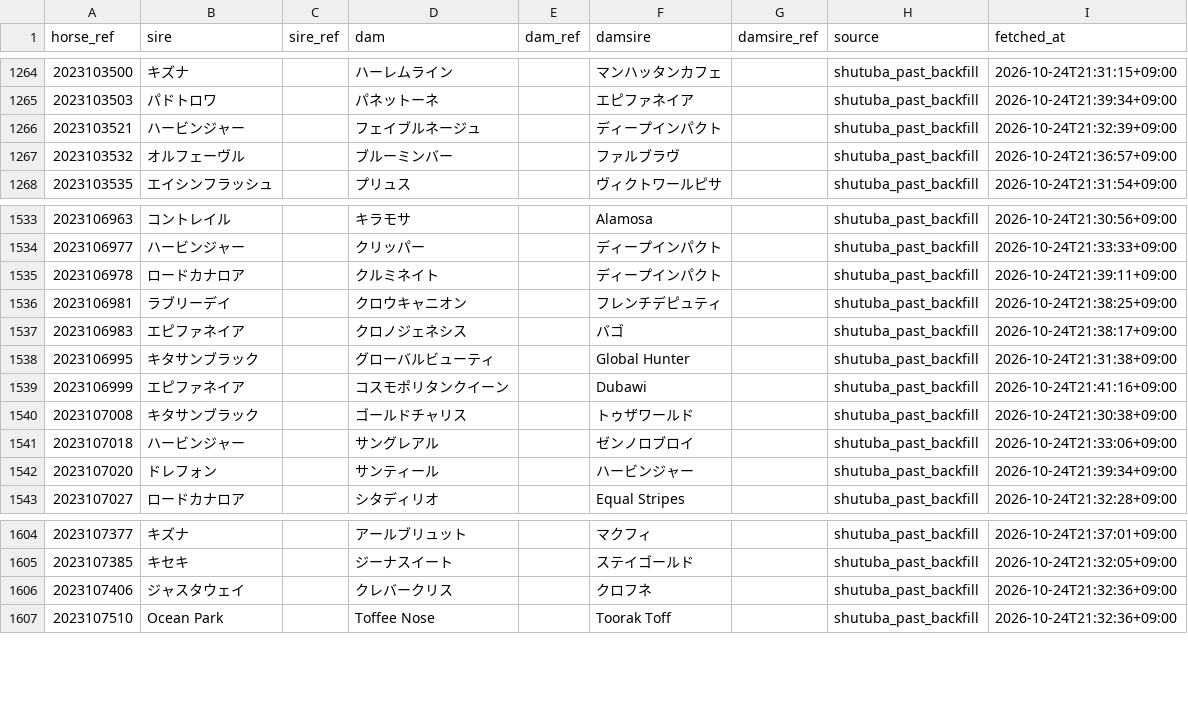
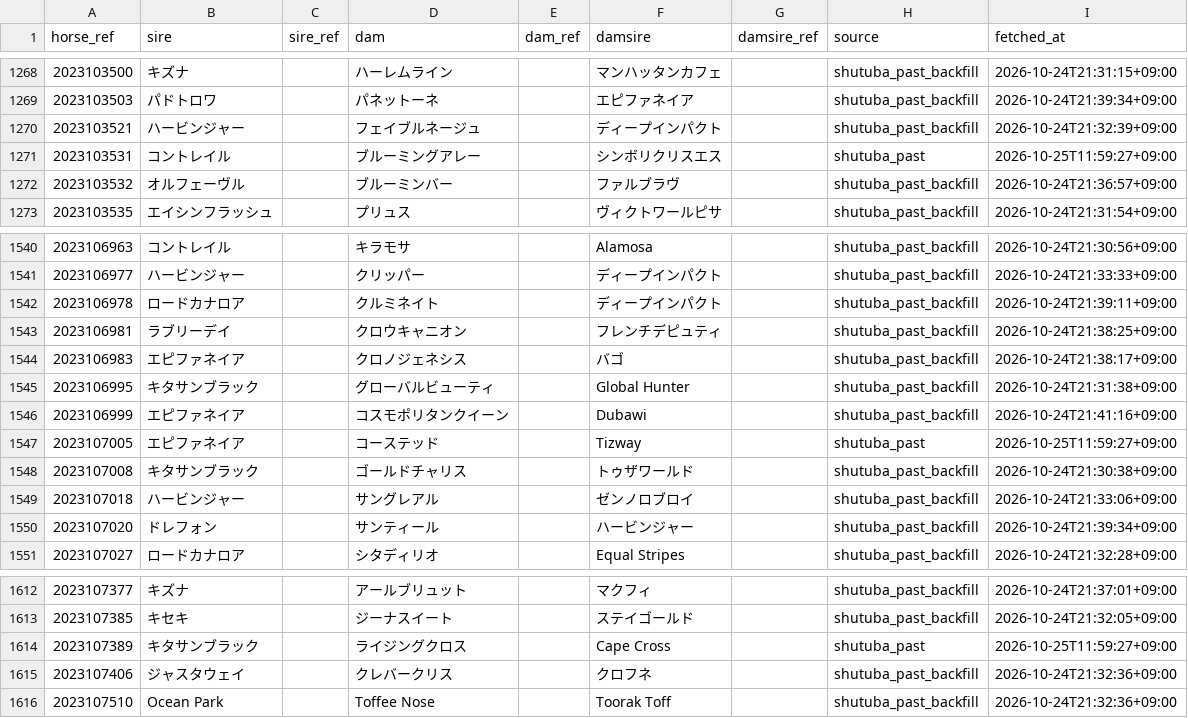
Before and after one commit to reiji55/Predict-horse-race, a CSV file: data/pedigree/pedigree.csv, drawn as a sheet; only a part is shown, gaps mark what is left out; the diff covers the shown part only; the diff names each change by its address in the sheet, - before the commit and + after, or states it on an @@ line.

```diff
--- a/data/pedigree/pedigree.csv
+++ b/data/pedigree/pedigree.csv
+row 1271: 2023103531 | コントレイル |  | ブルーミングアレー |  | シンボリクリスエス |  | shutuba_past | 2026-10-25T11:59:27+09:00
+row 1547: 2023107005 | エピファネイア |  | コーステッド |  | Tizway |  | shutuba_past | 2026-10-25T11:59:27+09:00
+row 1614: 2023107389 | キタサンブラック |  | ライジングクロス |  | Cape Cross |  | shutuba_past | 2026-10-25T11:59:27+09:00
```
Also changed, not shown: 6 added rows elsewhere in this file, 52 other files.
